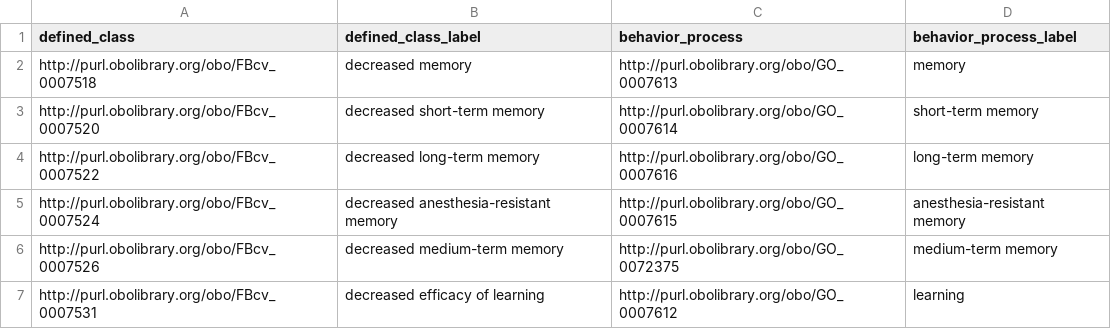
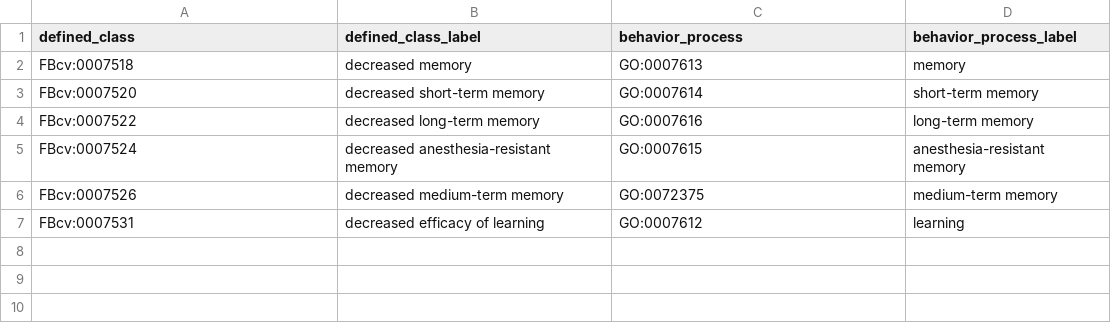
Before and after one commit to FlyBase/drosophila-phenotype-ontology, a TSV file: src/patterns/data/default/abnormallyDecreasedEfficacyOfBehavior.tsv, drawn as a sheet.

```diff
--- a/src/patterns/data/default/abnormallyDecreasedEfficacyOfBehavior.tsv
+++ b/src/patterns/data/default/abnormallyDecreasedEfficacyOfBehavior.tsv
@@ -1,7 +1,7 @@
 defined_class	defined_class_label	behavior_process	behavior_process_label
-http://purl.obolibrary.org/obo/FBcv_0007518	decreased memory	http://purl.obolibrary.org/obo/GO_0007613	memory
-http://purl.obolibrary.org/obo/FBcv_0007520	decreased short-term memory	http://purl.obolibrary.org/obo/GO_0007614	short-term memory
-http://purl.obolibrary.org/obo/FBcv_0007522	decreased long-term memory	http://purl.obolibrary.org/obo/GO_0007616	long-term memory
-http://purl.obolibrary.org/obo/FBcv_0007524	decreased anesthesia-resistant memory	http://purl.obolibrary.org/obo/GO_0007615	anesthesia-resistant memory
-http://purl.obolibrary.org/obo/FBcv_0007526	decreased medium-term memory	http://purl.obolibrary.org/obo/GO_0072375	medium-term memory
-http://purl.obolibrary.org/obo/FBcv_0007531	decreased efficacy of learning	http://purl.obolibrary.org/obo/GO_0007612	learning
+FBcv:0007518	decreased memory	GO:0007613	memory
+FBcv:0007520	decreased short-term memory	GO:0007614	short-term memory
+FBcv:0007522	decreased long-term memory	GO:0007616	long-term memory
+FBcv:0007524	decreased anesthesia-resistant memory	GO:0007615	anesthesia-resistant memory
+FBcv:0007526	decreased medium-term memory	GO:0072375	medium-term memory
+FBcv:0007531	decreased efficacy of learning	GO:0007612	learning
```
Also changed, not shown: src/patterns/data/default/abnormalBehavior.tsv, src/patterns/data/default/abnormalBiologicalProcess.tsv, 34 other files.
